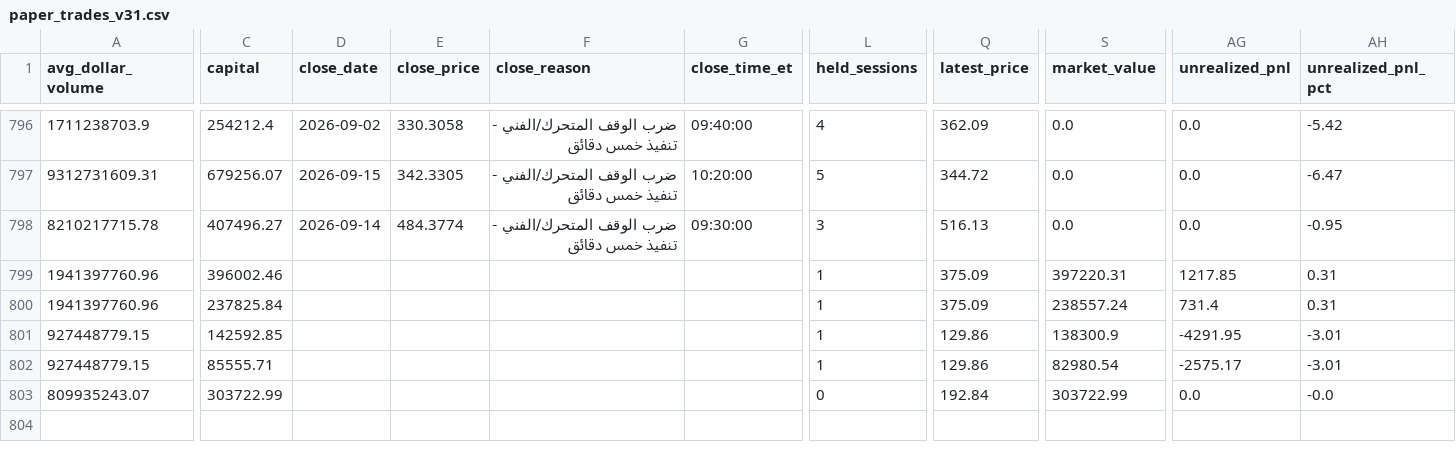
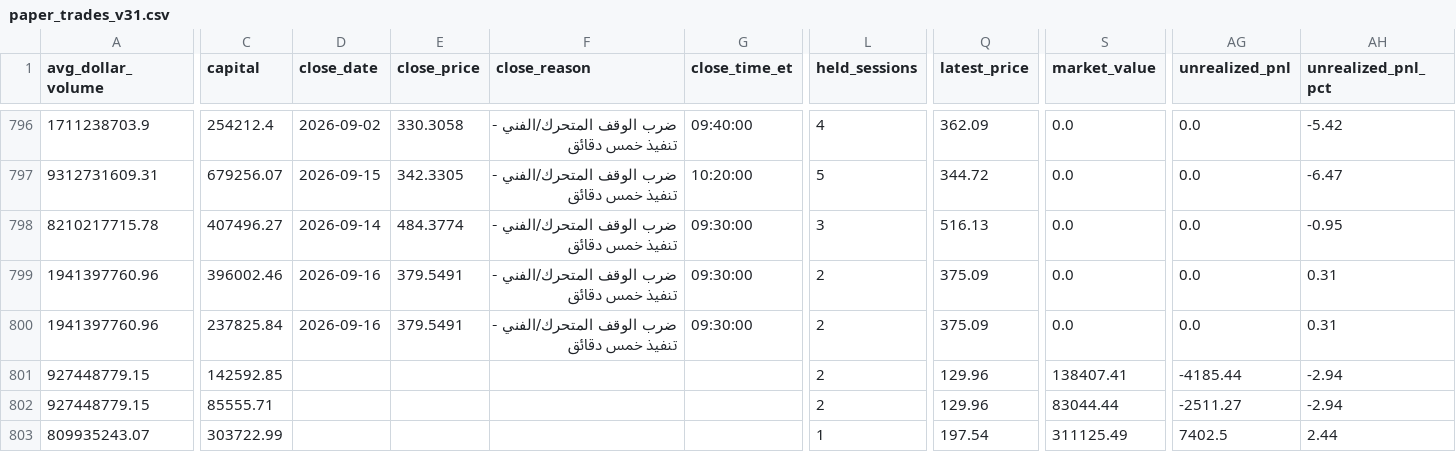
Before and after one commit to Anasmohm/strategy-testing-v2, a CSV file: reports/paper_trades_v31.csv, drawn as a sheet; only a part is shown, gaps mark what is left out; the diff covers the shown part only; the diff names each change by its address in the sheet, - before the commit and + after, or states it on an @@ line.

```diff
--- a/reports/paper_trades_v31.csv
+++ b/reports/paper_trades_v31.csv
-D799:D800 (close_date): (empty)
+D799:D800 (close_date): 2026-09-16
-E799:E800 (close_price): (empty)
+E799:E800 (close_price): 379.5491
-F799:F800 (close_reason): (empty)
+F799:F800 (close_reason): ضرب الوقف المتحرك/الفني - تنفيذ خمس دقائق
-G799:G800 (close_time_et): (empty)
+G799:G800 (close_time_et): 09:30:00
-L799:L802 (held_sessions): 1
+L799:L802 (held_sessions): 2
-S799 (market_value): 397220.31
+S799 (market_value): 0.0
-AG799 (unrealized_pnl): 1217.85
+AG799 (unrealized_pnl): 0.0
-S800 (market_value): 238557.24
+S800 (market_value): 0.0
-AG800 (unrealized_pnl): 731.4
+AG800 (unrealized_pnl): 0.0
-Q801:Q802 (latest_price): 129.86
+Q801:Q802 (latest_price): 129.96
-S801 (market_value): 138300.9
+S801 (market_value): 138407.41
-AG801 (unrealized_pnl): -4291.95
+AG801 (unrealized_pnl): -4185.44
-AH801:AH802 (unrealized_pnl_pct): -3.01
+AH801:AH802 (unrealized_pnl_pct): -2.94
-S802 (market_value): 82980.54
+S802 (market_value): 83044.44
-AG802 (unrealized_pnl): -2575.17
+AG802 (unrealized_pnl): -2511.27
-L803 (held_sessions): 0
+L803 (held_sessions): 1
-Q803 (latest_price): 192.84
+Q803 (latest_price): 197.54
-S803 (market_value): 303722.99
+S803 (market_value): 311125.49
-AG803 (unrealized_pnl): 0.0
+AG803 (unrealized_pnl): 7402.5
-AH803 (unrealized_pnl_pct): -0.0
+AH803 (unrealized_pnl_pct): 2.44
```
Also changed, not shown: 10 edited cells elsewhere in this file, reports/paper_equity_curve_v31.csv, reports/paper_portfolio_v31_ledger.csv, 18 other files.
